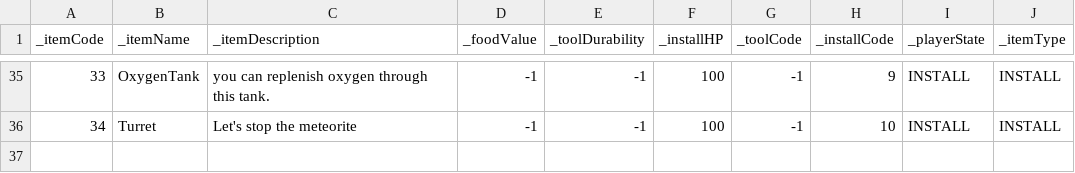
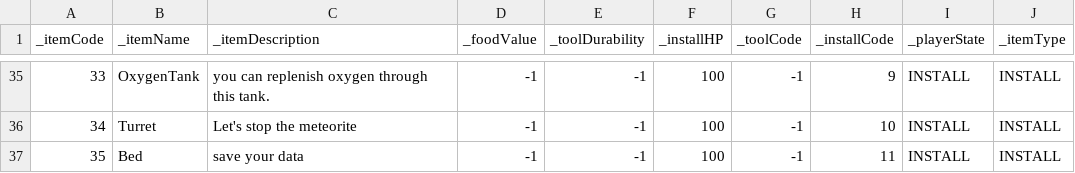
Before and after one commit to Newbie-Appealer/Space-Mayhem, a CSV file: Assets/Resources/ItemData.csv, drawn as a sheet; only a part is shown, gaps mark what is left out; the diff names each change by its address in the sheet, - before the commit and + after, or states it on an @@ line.

```diff
--- a/Assets/Resources/ItemData.csv
+++ b/Assets/Resources/ItemData.csv
+row 37: 35 | Bed | save your data | -1 | -1 | 100 | -1 | 11 | INSTALL | INSTALL
```
Also changed, not shown: Assets/Resources/IntercationTEXT.csv, Assets/Resources/RecipeData.csv, 21 other files.
